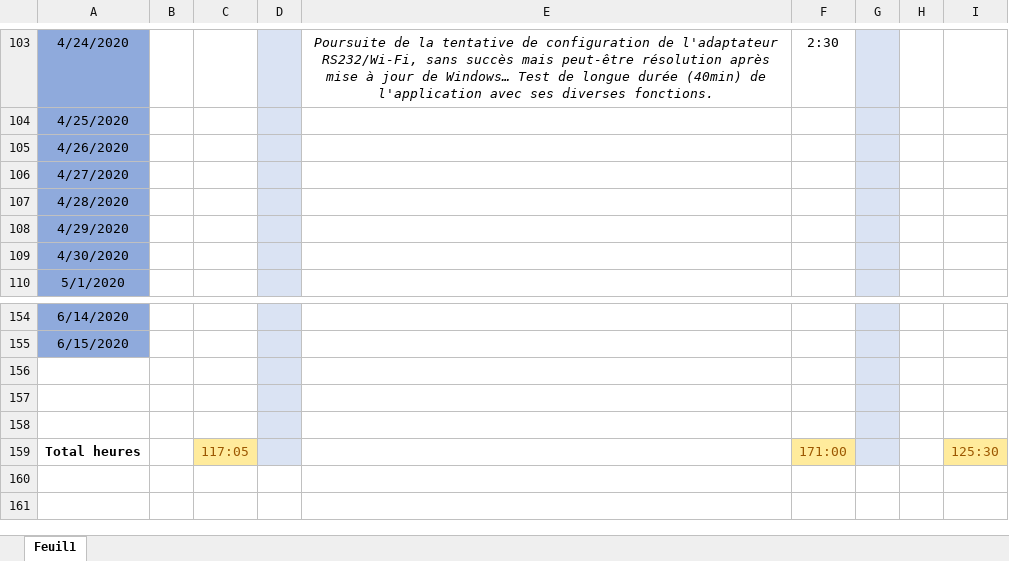
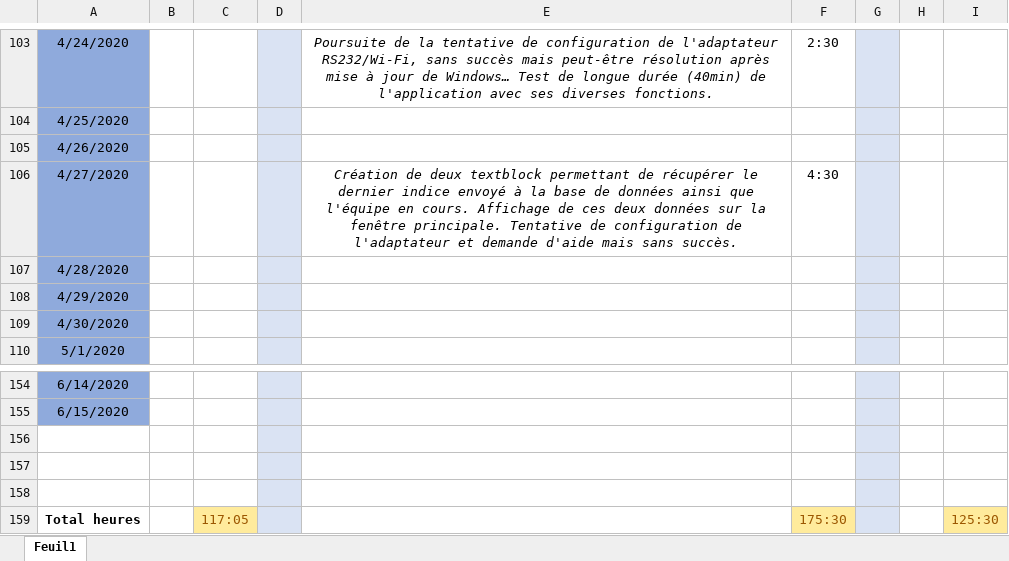
Before and after one commit to GuiguiMvn/Systeme-Escape-Game-Telethon, an Excel workbook: Commun/Journal d'activités.xlsx, sheet Feuil1, drawn as a sheet; only a part is shown, gaps mark what is left out; values as stored, in another font and other column widths than the file's, no borders; the diff names each change by its address in the sheet, - before the commit and + after, or states it on an @@ line.

Commit message:
Mise à jour du journal d'activités.

```diff
--- a/Commun/Journal d'activités.xlsx (sheet Feuil1)
+++ b/Commun/Journal d'activités.xlsx (sheet Feuil1)
-E106: (empty)
+E106: Création de deux textblock permettant de récupérer le dernier indice envoyé à la base de données ainsi que l'équipe en cours. Affichage de ces deux données sur la fenêtre principale. Tentative de configuration de l'adaptateur et demande d'aide mais sans succès.
-F106: (empty)
+F106: 4:30
-F159: 171:00
+F159: 175:30
```
